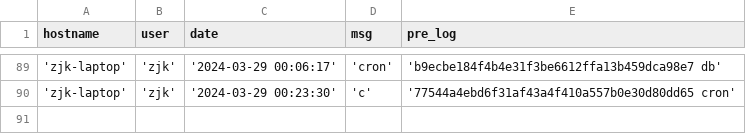
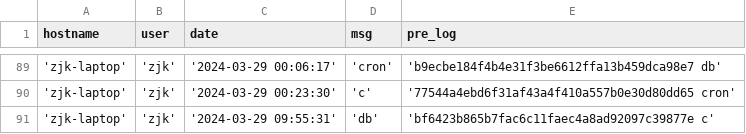
Before and after one commit to creatern/NoteBook, a CSV file: ilog/igit_log.csv, drawn as a sheet; only a part is shown, gaps mark what is left out; the diff names each change by its address in the sheet, - before the commit and + after, or states it on an @@ line.

```diff
--- a/ilog/igit_log.csv
+++ b/ilog/igit_log.csv
+row 91: 'zjk-laptop' | 'zjk' | '2024-03-29 09:55:31' | 'db' | 'bf6423b865b7fac6c11faec4a8ad92097c39877e c'
```
Also changed, not shown: ilog/igit_log_local.csv, 41 other files.
